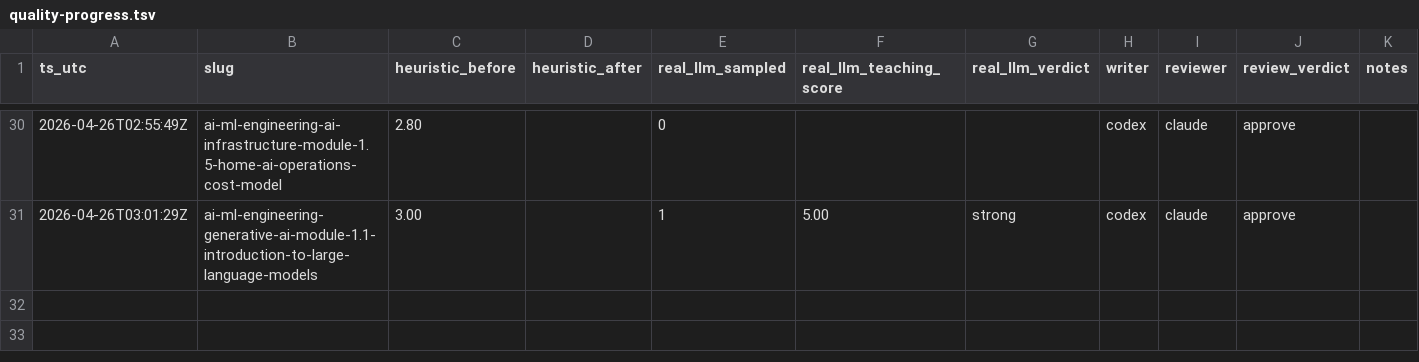
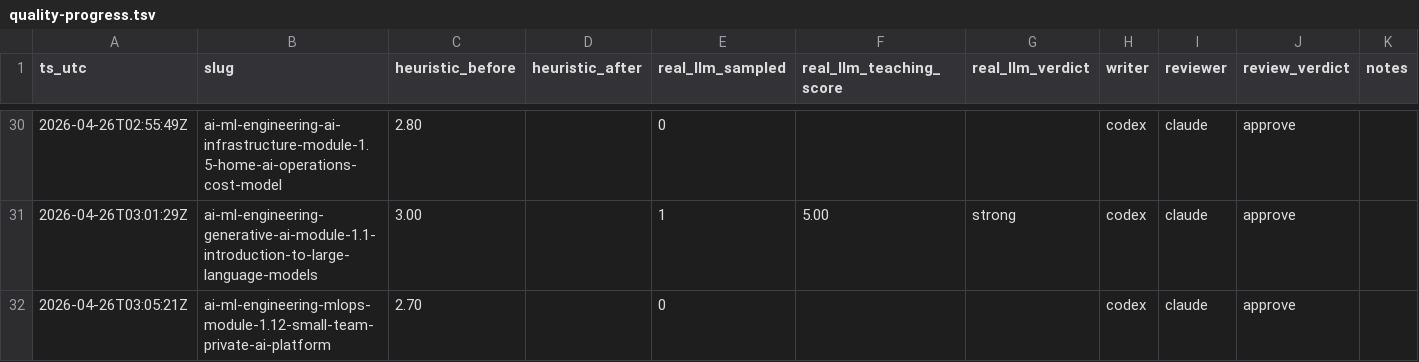
Before and after one commit to krisztiankoos/kubedojo, a TSV file: docs/quality-progress.tsv, drawn as a sheet; only a part is shown, gaps mark what is left out.

Commit message:
quality(ledger): post-merge audit row for ai-ml-engineering-mlops-module-1.12-small-team-private-ai-platform

```diff
--- a/docs/quality-progress.tsv
+++ b/docs/quality-progress.tsv
@@ -31 +31,2 @@ ts_utc	slug	heuristic_before	heuristic_after	real_llm_sampled	real_llm_teaching_
 2026-04-26T03:01:29Z	ai-ml-engineering-generative-ai-module-1.1-introduction-to-large-language-models	3.00		1	5.00	strong	codex	claude	approve	
+2026-04-26T03:05:21Z	ai-ml-engineering-mlops-module-1.12-small-team-private-ai-platform	2.70		0			codex	claude	approve	
```
